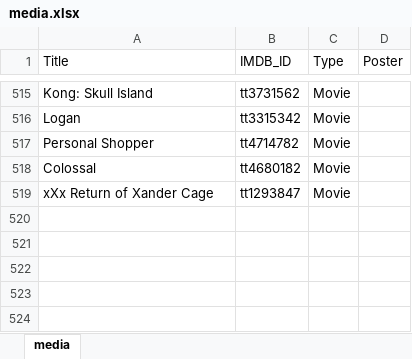
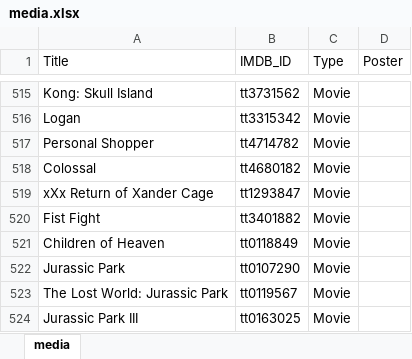
Before and after one commit to GrayYoung/grayyoung.github.io, an Excel workbook: data/media.xlsx, sheet media, drawn as a sheet; only a part is shown, gaps mark what is left out; values as stored, in another font and other column widths than the file's, no borders; table styles not drawn; the diff names each change by its address in the sheet, - before the commit and + after, or states it on an @@ line.

Commit message:
add media data

```diff
--- a/data/media.xlsx (sheet media)
+++ b/data/media.xlsx (sheet media)
+row 520: Fist Fight | tt3401882 | Movie
+row 521: Children of Heaven | tt0118849 | Movie
+row 522: Jurassic Park | tt0107290 | Movie
+row 523: The Lost World: Jurassic Park | tt0119567 | Movie
+row 524: Jurassic Park III | tt0163025 | Movie
```
